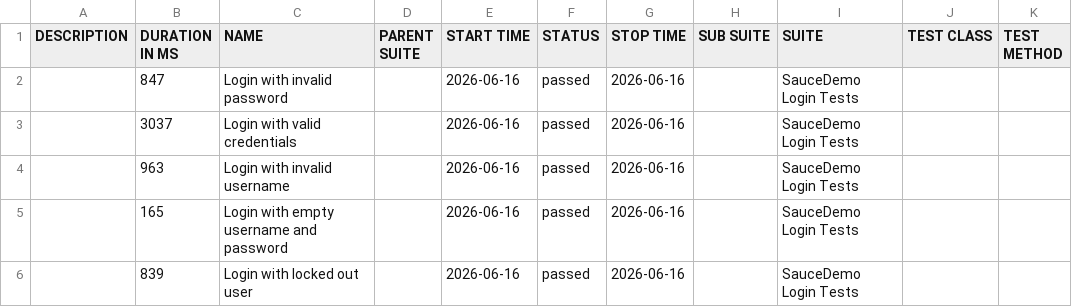
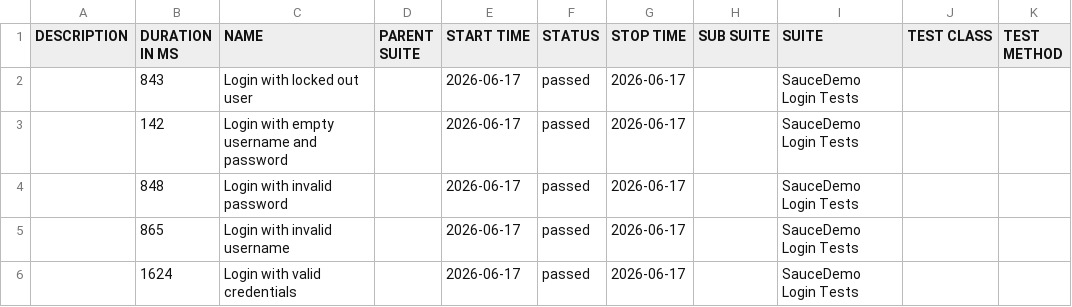
Before and after one commit to ParasOli/saucedemo-ui-automation, a CSV file: data/suites.csv, drawn as a sheet.

```diff
--- a/data/suites.csv
+++ b/data/suites.csv
@@ -1,6 +1,6 @@
 "DESCRIPTION","DURATION IN MS","NAME","PARENT SUITE","START TIME","STATUS","STOP TIME","SUB SUITE","SUITE","TEST CLASS","TEST METHOD"
-"","847","Login with invalid password","","2026-06-16","passed","2026-06-16","","SauceDemo Login Tests","",""
-"","3037","Login with valid credentials","","2026-06-16","passed","2026-06-16","","SauceDemo Login Tests","",""
-"","963","Login with invalid username","","2026-06-16","passed","2026-06-16","","SauceDemo Login Tests","",""
-"","165","Login with empty username and password","","2026-06-16","passed","2026-06-16","","SauceDemo Login Tests","",""
-"","839","Login with locked out user","","2026-06-16","passed","2026-06-16","","SauceDemo Login Tests","",""
+"","843","Login with locked out user","","2026-06-17","passed","2026-06-17","","SauceDemo Login Tests","",""
+"","142","Login with empty username and password","","2026-06-17","passed","2026-06-17","","SauceDemo Login Tests","",""
+"","848","Login with invalid password","","2026-06-17","passed","2026-06-17","","SauceDemo Login Tests","",""
+"","865","Login with invalid username","","2026-06-17","passed","2026-06-17","","SauceDemo Login Tests","",""
+"","1624","Login with valid credentials","","2026-06-17","passed","2026-06-17","","SauceDemo Login Tests","",""
```
Also changed, not shown: 24 other files.
